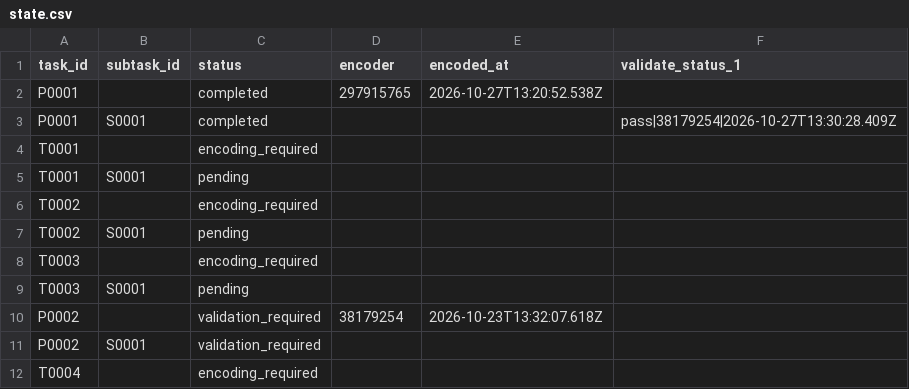
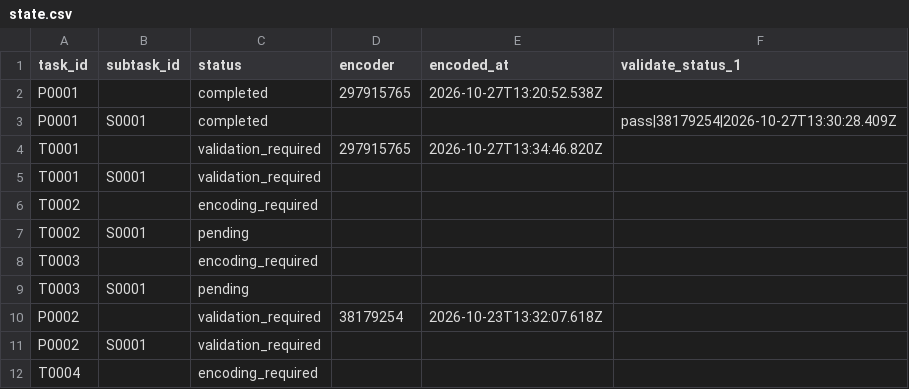
Before and after one commit to ohwjd/test-20261023-1, a CSV file: tracking/state.csv, drawn as a sheet; only a part is shown.

```diff
--- a/tracking/state.csv
+++ b/tracking/state.csv
@@ -3,4 +3,4 @@ P0001,,completed,297915765,2026-10-27T13:20:52.538Z,
 P0001,S0001,completed,,,pass|38179254|2026-10-27T13:30:28.409Z
-T0001,,encoding_required,,,
-T0001,S0001,pending,,,
+T0001,,validation_required,297915765,2026-10-27T13:34:46.820Z,
+T0001,S0001,validation_required,,,
 T0002,,encoding_required,,,
```
Also changed, not shown: tracking/history.csv, 2 other files.
